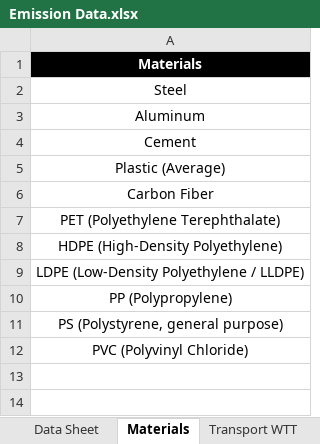
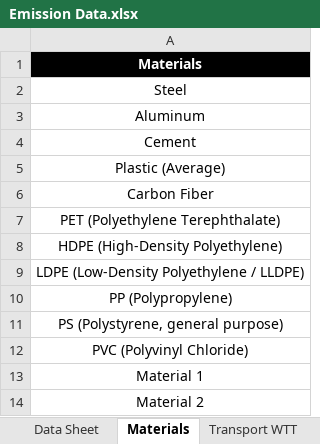
Before and after one commit to ECO-pi-app/fyp-eco-project, an Excel workbook: SPHERE/Emission Data.xlsx, sheet Materials, drawn as a sheet; values as stored, in another font and other column widths than the file's, no borders; the diff names each change by its address in the sheet, - before the commit and + after, or states it on an @@ line.

```diff
--- a/SPHERE/Emission Data.xlsx (sheet Materials)
+++ b/SPHERE/Emission Data.xlsx (sheet Materials)
+row 13: Material 1
+row 14: Material 2
```
Also changed, not shown: sheet Transport WTT, sheet Data Sheet, sheet Usage, 1 other file.
